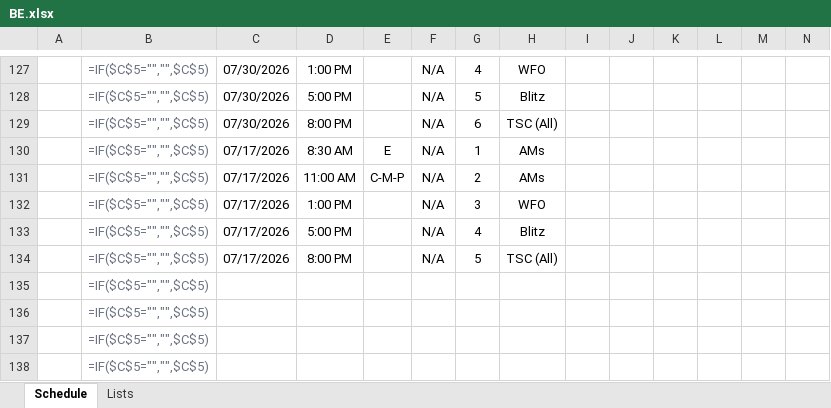
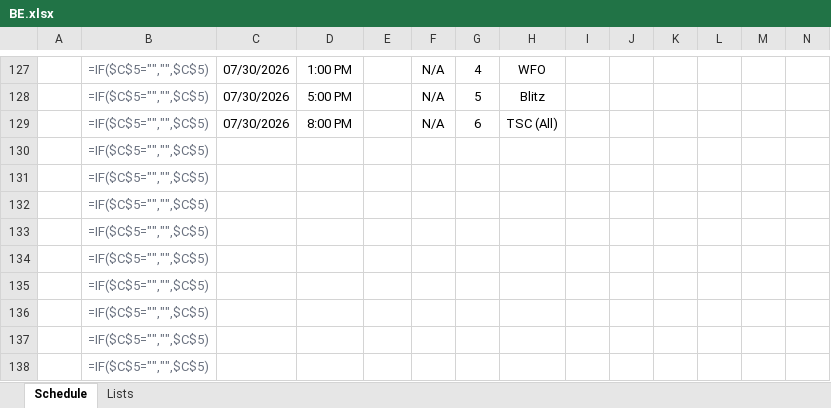
Before and after one commit to hubertjeanlouisjr-web/mygamemystory, an Excel workbook: call-delivery/intake/2026-07/BE.xlsx, sheet Schedule, drawn as a sheet; only a part is shown, gaps mark what is left out; the shorter side is filled out with more unchanged rows; values as stored, in another font and other column widths than the file's, no borders; formulas without a stored value are shown as written; table styles not drawn; the diff names each change by its address in the sheet, - before the commit and + after, or states it on an @@ line.

```diff
--- a/call-delivery/intake/2026-07/BE.xlsx (sheet Schedule)
+++ b/call-delivery/intake/2026-07/BE.xlsx (sheet Schedule)
-row 130:  | =IF($C$5="","",$C$5) | 07/17/2026 | 8:30 AM | E | N/A | 1 | AMs
-row 131:  | =IF($C$5="","",$C$5) | 07/17/2026 | 11:00 AM | C-M-P | N/A | 2 | AMs
-row 132:  | =IF($C$5="","",$C$5) | 07/17/2026 | 1:00 PM |  | N/A | 3 | WFO
-row 133:  | =IF($C$5="","",$C$5) | 07/17/2026 | 5:00 PM |  | N/A | 4 | Blitz
-row 134:  | =IF($C$5="","",$C$5) | 07/17/2026 | 8:00 PM |  | N/A | 5 | TSC (All)
```
Also changed, not shown: call-delivery/intake/2026-07/Auto.xlsx, call-delivery/intake/2026-07/FE.xlsx, 9 other files.
